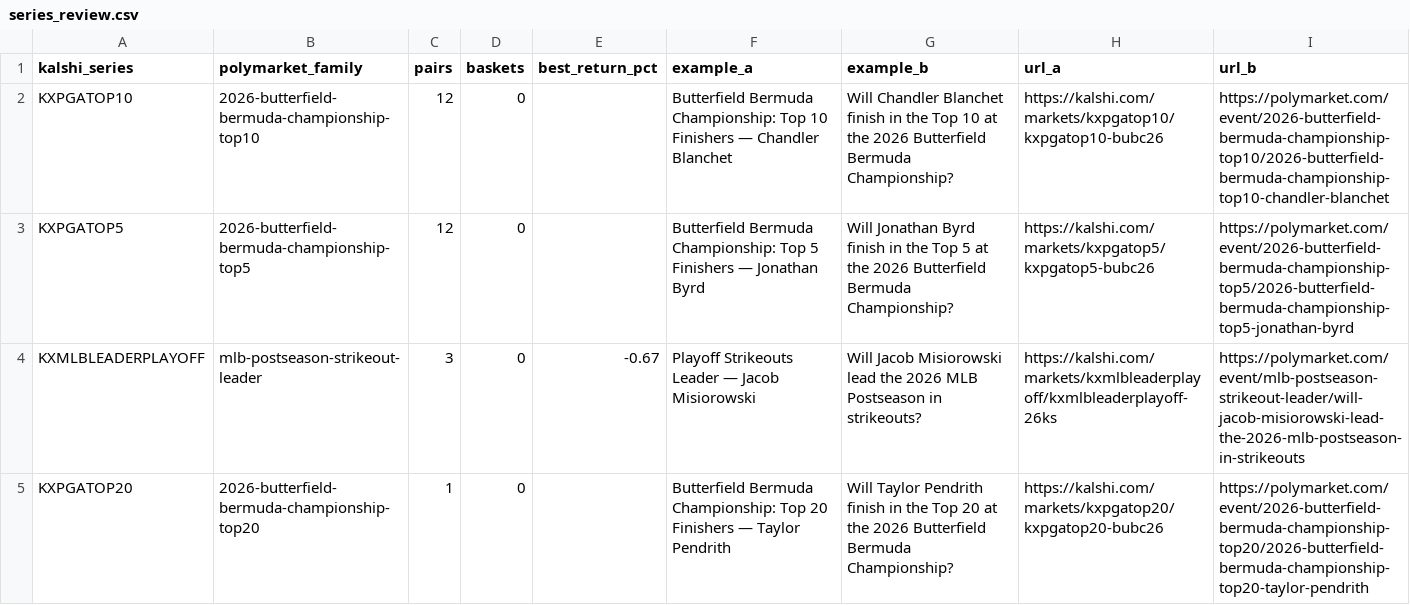
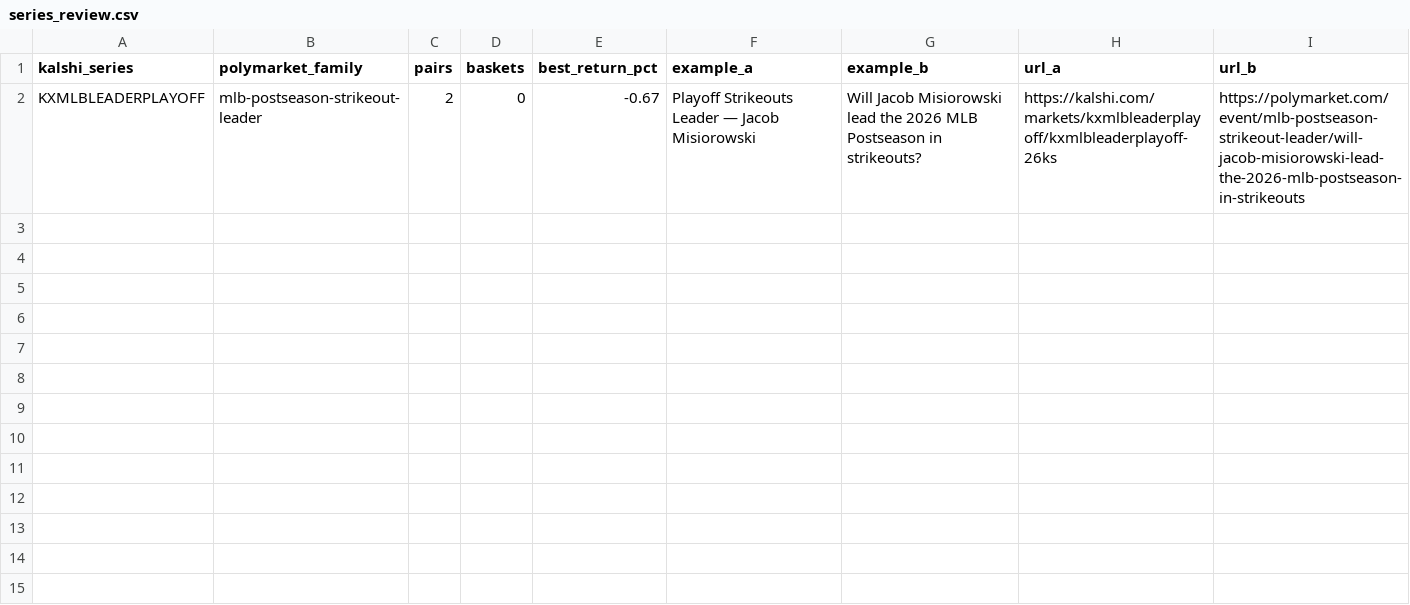
Before and after one commit to pjmerica/pred-arbitrage, a CSV file: data/processed/series_review.csv, drawn as a sheet.

```diff
--- a/data/processed/series_review.csv
+++ b/data/processed/series_review.csv
@@ -1,5 +1,2 @@
 kalshi_series,polymarket_family,pairs,baskets,best_return_pct,example_a,example_b,url_a,url_b
-KXPGATOP10,2026-butterfield-bermuda-championship-top10,12,0,,Butterfield Bermuda Championship: Top 10 Finishers — Chandler Blanchet,Will Chandler Blanchet finish in the Top 10 at the 2026 Butterfield Bermuda Championship?,https://kalshi.com/markets/kxpgatop10/kxpgatop10-bubc26,https://polymarket.com/event/2026-butterfield-bermuda-championship-top10/2026-butterfield-bermuda-championship-top10-chandler-blanchet
-KXPGATOP5,2026-butterfield-bermuda-championship-top5,12,0,,Butterfield Bermuda Championship: Top 5 Finishers — Jonathan Byrd,Will Jonathan Byrd finish in the Top 5 at the 2026 Butterfield Bermuda Championship?,https://kalshi.com/markets/kxpgatop5/kxpgatop5-bubc26,https://polymarket.com/event/2026-butterfield-bermuda-championship-top5/2026-butterfield-bermuda-championship-top5-jonathan-byrd
-KXMLBLEADERPLAYOFF,mlb-postseason-strikeout-leader,3,0,-0.67,Playoff Strikeouts Leader — Jacob Misiorowski,Will Jacob Misiorowski lead the 2026 MLB Postseason in strikeouts?,https://kalshi.com/markets/kxmlbleaderplayoff/kxmlbleaderplayoff-26ks,https://polymarket.com/event/mlb-postseason-strikeout-leader/will-jacob-misiorowski-lead-the-2026-mlb-postseason-in-strikeouts
-KXPGATOP20,2026-butterfield-bermuda-championship-top20,1,0,,Butterfield Bermuda Championship: Top 20 Finishers — Taylor Pendrith,Will Taylor Pendrith finish in the Top 20 at the 2026 Butterfield Bermuda Championship?,https://kalshi.com/markets/kxpgatop20/kxpgatop20-bubc26,https://polymarket.com/event/2026-butterfield-bermuda-championship-top20/2026-butterfield-bermuda-championship-top20-taylor-pendrith
+KXMLBLEADERPLAYOFF,mlb-postseason-strikeout-leader,2,0,-0.67,Playoff Strikeouts Leader — Jacob Misiorowski,Will Jacob Misiorowski lead the 2026 MLB Postseason in strikeouts?,https://kalshi.com/markets/kxmlbleaderplayoff/kxmlbleaderplayoff-26ks,https://polymarket.com/event/mlb-postseason-strikeout-leader/will-jacob-misiorowski-lead-the-2026-mlb-postseason-in-strikeouts
```
Also changed, not shown: data/processed/election_pairs.csv, data/raw/predictit_markets.csv, 6 other files.
